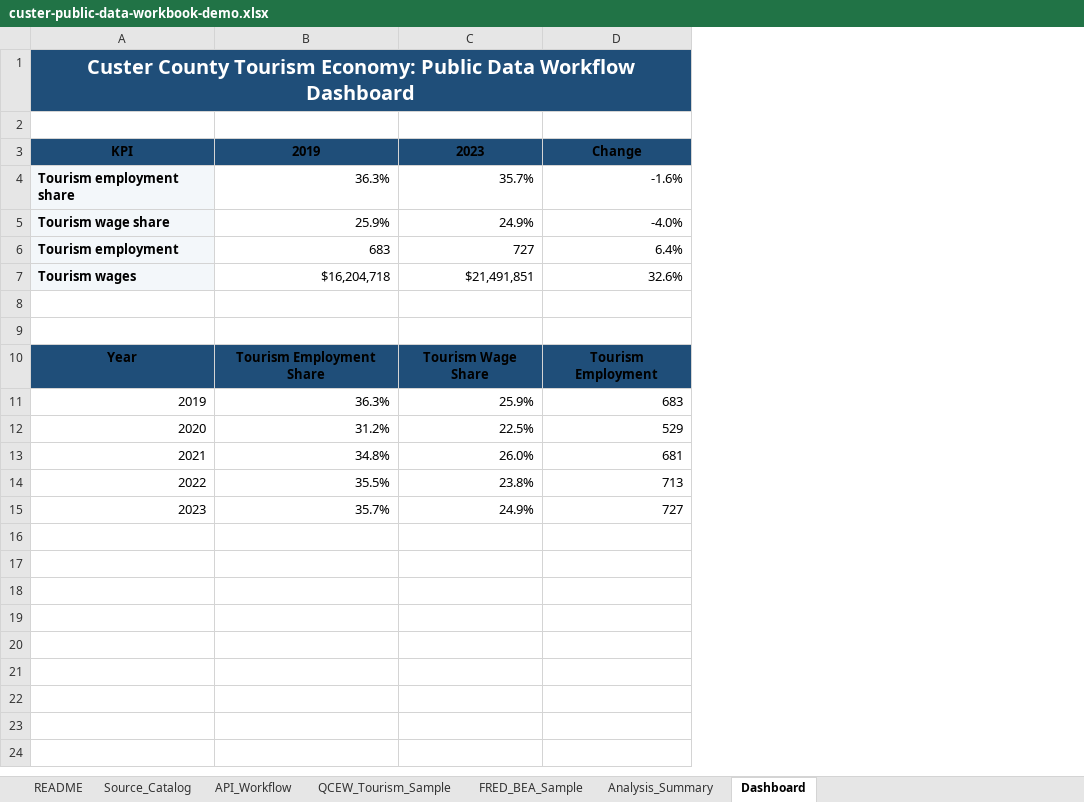
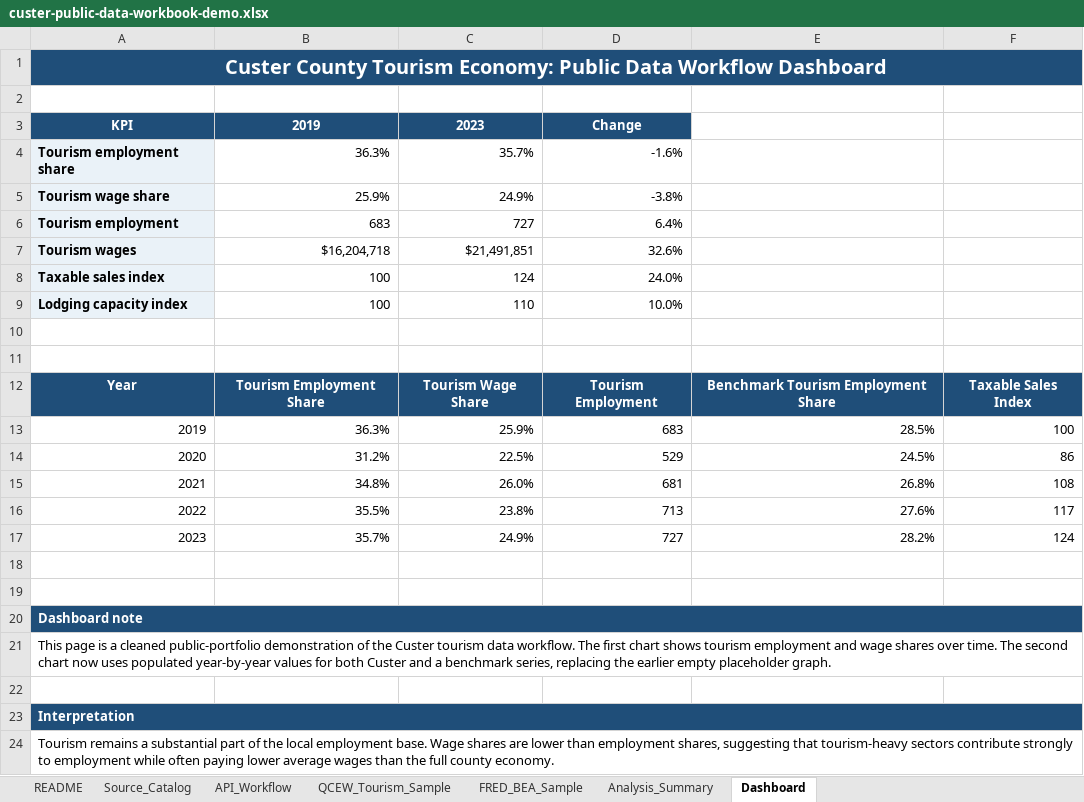
Before and after one commit to tysonctest/tysonctest.github.io, an Excel workbook: assets/files/custer-economic-development/custer-public-data-workbook-demo.xlsx, sheet Dashboard, drawn as a sheet; values as stored, in another font and other column widths than the file's, no borders; charts and pictures not drawn; addresses are those after the commit; the diff names each change by its address in the sheet, - before the commit and + after, or states it on an @@ line.

Commit message:
Replace Custer workbook demo

```diff
--- a/assets/files/custer-economic-development/custer-public-data-workbook-demo.xlsx (sheet Dashboard)
+++ b/assets/files/custer-economic-development/custer-public-data-workbook-demo.xlsx (sheet Dashboard)
+column E, rows 12-17: Benchmark Tourism Employment Share | 28.5% | 24.5% | 26.8% | 27.6% | 28.2%
+column F, rows 12-17: Taxable Sales Index | 100 | 86 | 108 | 117 | 124
-A3:D3 text colour: black
+A3:D3 text colour: #FFFFFF
-D5: -4.0%
+D5: -3.8%
+row 8: Taxable sales index | 100 | 124 | 24.0%
+row 9: Lodging capacity index | 100 | 110 | 10.0%
-A12:D12 text colour: black
+A12:D12 text colour: #FFFFFF
+row 18: (empty)
+row 19: (empty)
+row 20: Dashboard note
+row 21: This page is a cleaned public-portfolio demonstration of the Custer tourism data workflow. The first chart shows tourism employment and wage shares over time. The second chart now uses populated year-by-year values for both Custer and a benchmark series, replacing the earlier empty placeholder graph.
+row 22: (empty)
+row 23: Interpretation
+row 24: Tourism remains a substantial part of the local employment base. Wage shares are lower than employment shares, suggesting that tourism-heavy sectors contribute strongly to employment while often paying lower average wages than the full county economy.
```
Also changed, not shown: sheet QCEW_Tourism_Sample, sheet FRED_BEA_Sample, sheet Analysis_Summary, sheet README, sheet API_Workflow, sheet Source_Catalog, formulas that keep their value, charts or pictures.
